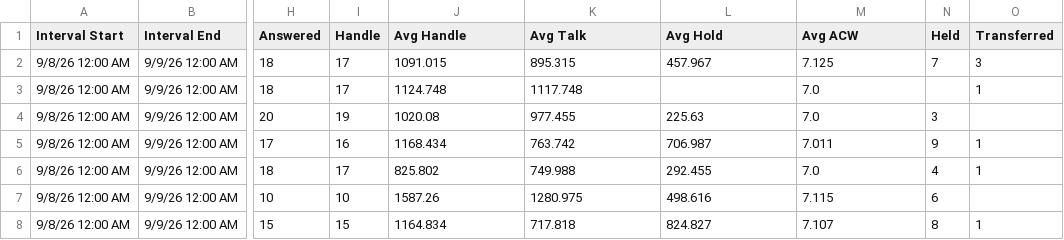
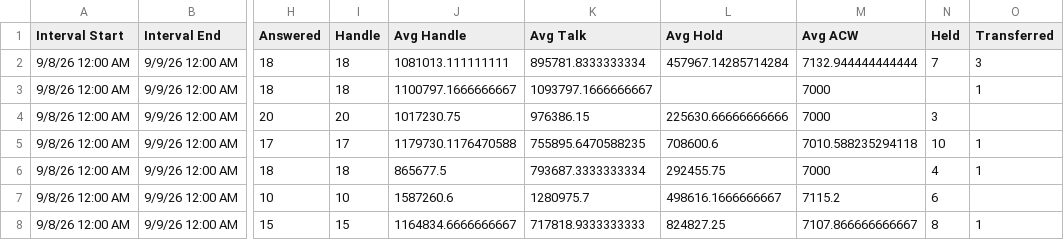
Before and after one commit to Gisikiru/genesys-aht-dashboard, a CSV file: data/2026-09-08.csv, drawn as a sheet; only a part is shown, gaps mark what is left out; the diff covers the shown part only; the diff names each change by its address in the sheet, - before the commit and + after, or states it on an @@ line.

Commit message:
Update aht final

```diff
--- a/data/2026-09-08.csv
+++ b/data/2026-09-08.csv
-I2:I3 (Handle): 17
+I2:I3 (Handle): 18
-J2 (Avg Handle): 1091.015
+J2 (Avg Handle): 1081013.111111111
-K2 (Avg Talk): 895.315
+K2 (Avg Talk): 895781.8333333334
-L2 (Avg Hold): 457.967
+L2 (Avg Hold): 457967.14285714284
-M2 (Avg ACW): 7.125
+M2 (Avg ACW): 7132.944444444444
-J3 (Avg Handle): 1124.748
+J3 (Avg Handle): 1100797.1666666667
-K3 (Avg Talk): 1117.748
+K3 (Avg Talk): 1093797.1666666667
-M3:M4 (Avg ACW): 7.0
+M3:M4 (Avg ACW): 7000
-I4 (Handle): 19
+I4 (Handle): 20
-J4 (Avg Handle): 1020.08
+J4 (Avg Handle): 1017230.75
-K4 (Avg Talk): 977.455
+K4 (Avg Talk): 976386.15
-L4 (Avg Hold): 225.63
+L4 (Avg Hold): 225630.66666666666
-I5 (Handle): 16
+I5 (Handle): 17
-J5 (Avg Handle): 1168.434
+J5 (Avg Handle): 1179730.1176470588
-K5 (Avg Talk): 763.742
+K5 (Avg Talk): 755895.6470588235
-L5 (Avg Hold): 706.987
+L5 (Avg Hold): 708600.6
-M5 (Avg ACW): 7.011
+M5 (Avg ACW): 7010.588235294118
-N5 (Held): 9
+N5 (Held): 10
-I6 (Handle): 17
+I6 (Handle): 18
-J6 (Avg Handle): 825.802
+J6 (Avg Handle): 865677.5
-K6 (Avg Talk): 749.988
+K6 (Avg Talk): 793687.3333333334
-L6 (Avg Hold): 292.455
+L6 (Avg Hold): 292455.75
-M6 (Avg ACW): 7.0
+M6 (Avg ACW): 7000
-J7 (Avg Handle): 1587.26
+J7 (Avg Handle): 1587260.6
-K7 (Avg Talk): 1280.975
+K7 (Avg Talk): 1280975.7
-L7 (Avg Hold): 498.616
+L7 (Avg Hold): 498616.1666666667
-M7 (Avg ACW): 7.115
+M7 (Avg ACW): 7115.2
-J8 (Avg Handle): 1164.834
+J8 (Avg Handle): 1164834.6666666667
-K8 (Avg Talk): 717.818
+K8 (Avg Talk): 717818.9333333333
-L8 (Avg Hold): 824.827
+L8 (Avg Hold): 824827.25
-M8 (Avg ACW): 7.107
+M8 (Avg ACW): 7107.866666666667
```
Also changed, not shown: 37 edited cells elsewhere in this file.
